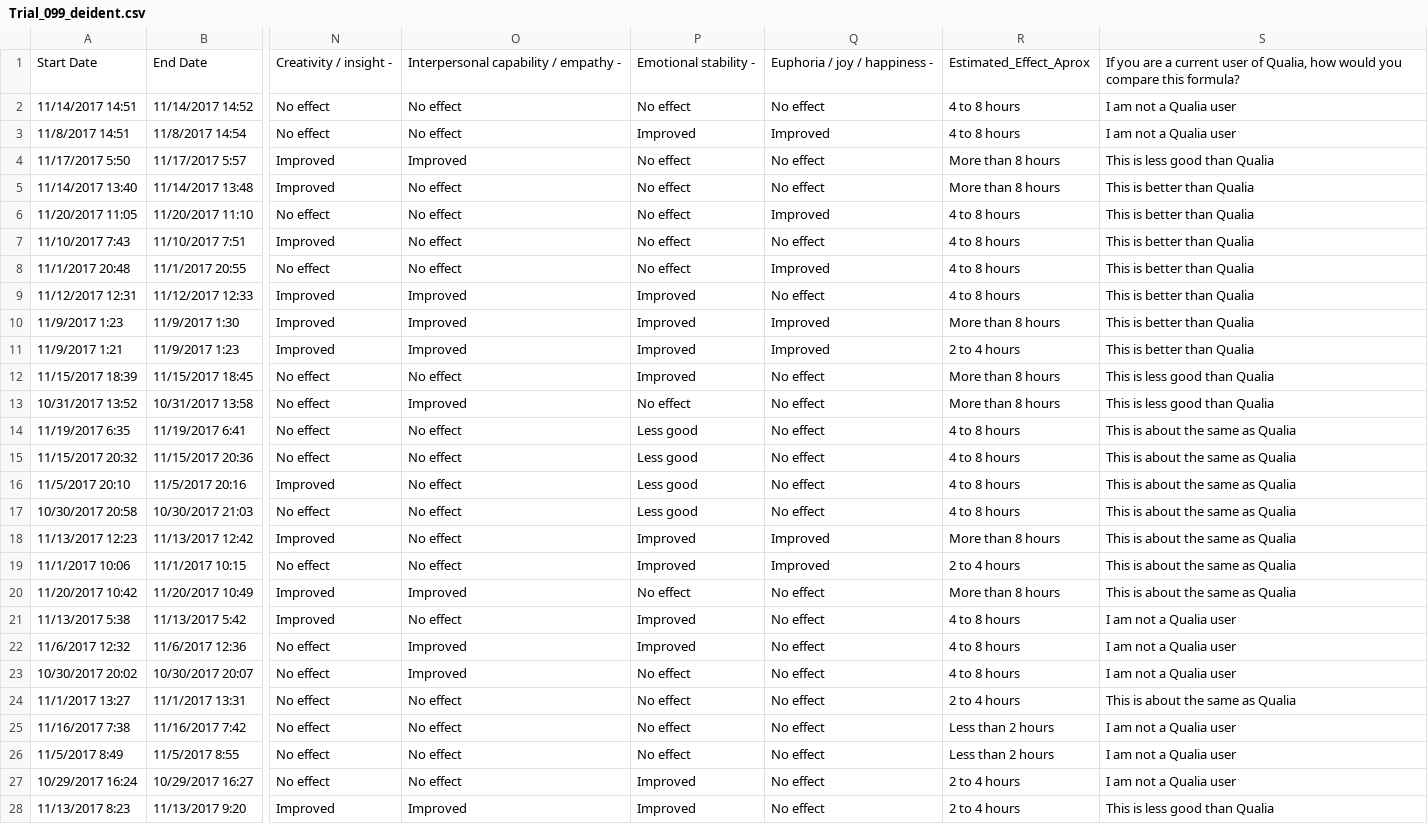
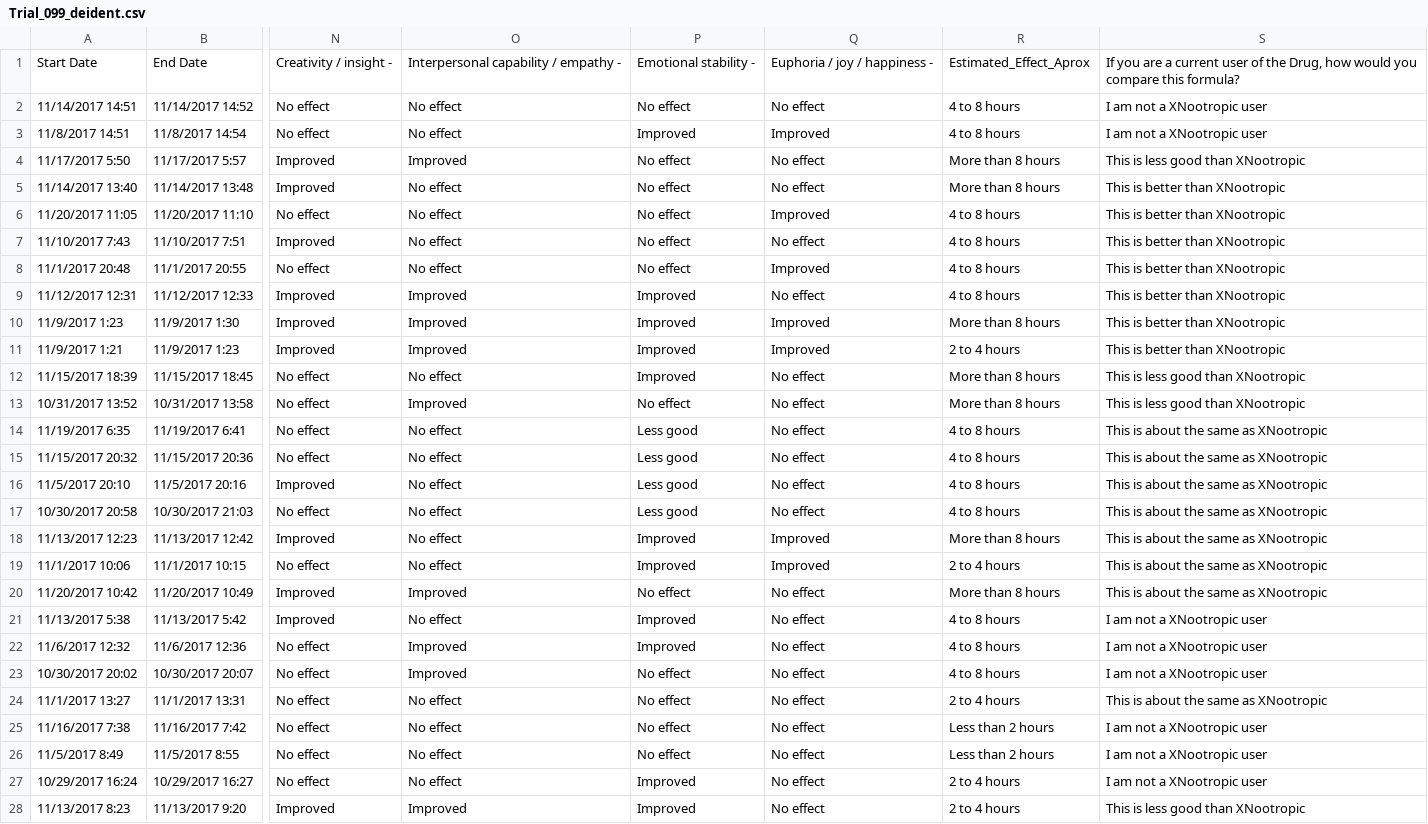
Before and after one commit to s-leung/NootropicProject, a CSV file: Trial_099_deident.csv, drawn as a sheet; only a part is shown, gaps mark what is left out; the diff covers the shown part only; the diff names each change by its address in the sheet, - before the commit and + after, or states it on an @@ line.

```diff
--- a/Trial_099_deident.csv
+++ b/Trial_099_deident.csv
-S1: …user of Qualia, how would…
+S1: …user of the Drug, how would…
-S2:S3: I am not a Qualia user
+S2:S3: I am not a XNootropic user
-S4: This is less good than Qualia
+S4: This is less good than XNootropic
-S5:S11: This is better than Qualia
+S5:S11: This is better than XNootropic
-S12:S13: This is less good than Qualia
+S12:S13: This is less good than XNootropic
-S14:S20: This is about the same as Qualia
+S14:S20: This is about the same as XNootropic
-S21:S23: I am not a Qualia user
+S21:S23: I am not a XNootropic user
-S24: This is about the same as Qualia
+S24: This is about the same as XNootropic
-S25:S27: I am not a Qualia user
+S25:S27: I am not a XNootropic user
-S28: This is less good than Qualia
+S28: This is less good than XNootropic
```
Also changed, not shown: 73 edited cells elsewhere in this file, Trial_051_deident.csv, 7 other files.
